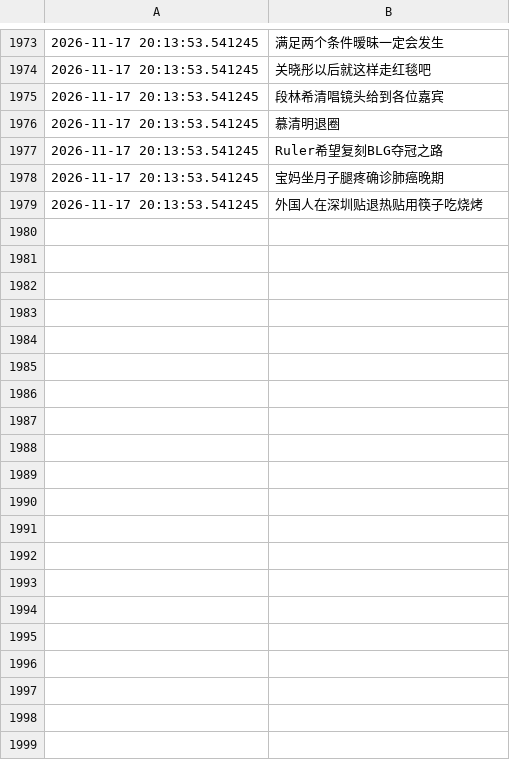
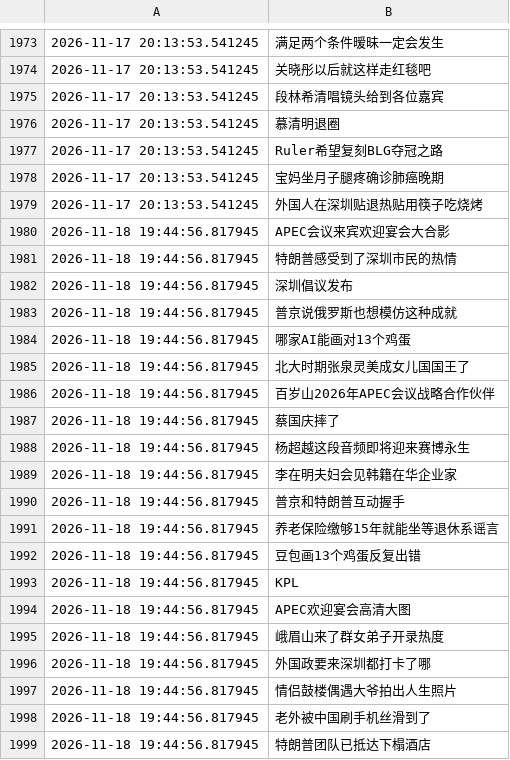
Before and after one commit to Snaclop/Sina_Microblog_Hot_Search, a CSV file: Hot_search.csv, drawn as a sheet; only a part is shown, gaps mark what is left out; the diff covers the shown part only; the diff names each change by its address in the sheet, - before the commit and + after, or states it on an @@ line.

```diff
--- a/Hot_search.csv
+++ b/Hot_search.csv
+row 1980: 2026-11-18 19:44:56.817945 | APEC会议来宾欢迎宴会大合影
+row 1981: 2026-11-18 19:44:56.817945 | 特朗普感受到了深圳市民的热情
+row 1982: 2026-11-18 19:44:56.817945 | 深圳倡议发布
+row 1983: 2026-11-18 19:44:56.817945 | 普京说俄罗斯也想模仿这种成就
+row 1984: 2026-11-18 19:44:56.817945 | 哪家AI能画对13个鸡蛋
+row 1985: 2026-11-18 19:44:56.817945 | 北大时期张泉灵美成女儿国国王了
+row 1986: 2026-11-18 19:44:56.817945 | 百岁山2026年APEC会议战略合作伙伴
+row 1987: 2026-11-18 19:44:56.817945 | 蔡国庆摔了
+row 1988: 2026-11-18 19:44:56.817945 | 杨超越这段音频即将迎来赛博永生
+row 1989: 2026-11-18 19:44:56.817945 | 李在明夫妇会见韩籍在华企业家
+row 1990: 2026-11-18 19:44:56.817945 | 普京和特朗普互动握手
+row 1991: 2026-11-18 19:44:56.817945 | 养老保险缴够15年就能坐等退休系谣言
+row 1992: 2026-11-18 19:44:56.817945 | 豆包画13个鸡蛋反复出错
+row 1993: 2026-11-18 19:44:56.817945 | KPL
+row 1994: 2026-11-18 19:44:56.817945 | APEC欢迎宴会高清大图
+row 1995: 2026-11-18 19:44:56.817945 | 峨眉山来了群女弟子开录热度
+row 1996: 2026-11-18 19:44:56.817945 | 外国政要来深圳都打卡了哪
+row 1997: 2026-11-18 19:44:56.817945 | 情侣鼓楼偶遇大爷拍出人生照片
+row 1998: 2026-11-18 19:44:56.817945 | 老外被中国刷手机丝滑到了
+row 1999: 2026-11-18 19:44:56.817945 | 特朗普团队已抵达下榻酒店
```
Also changed, not shown: 31 added rows elsewhere in this file.
